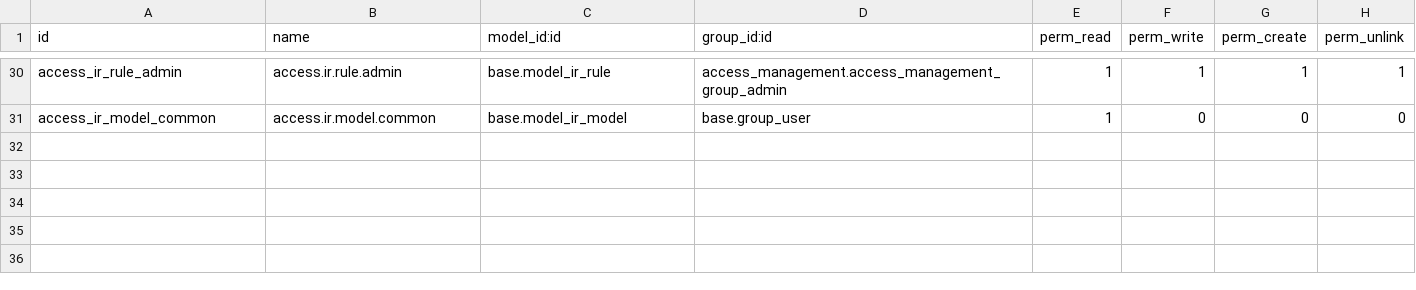
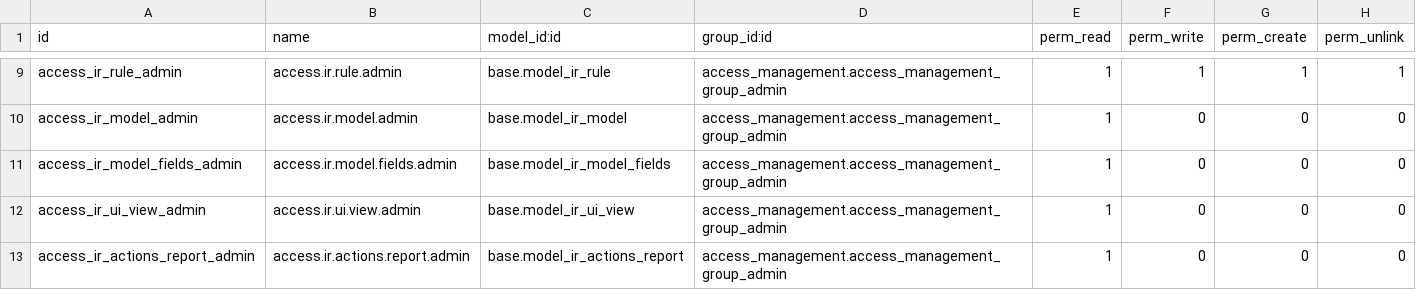
Before and after one commit to leofrentech/odoo-marketplace, a CSV file: access_management/security/ir.model.access.csv, drawn as a sheet; only a part is shown, gaps mark what is left out; addresses are those after the commit; the diff covers the shown part only; the diff names each change by its address in the sheet, - before the commit and + after, or states it on an @@ line.

Commit message:
[IMP] access_management: enforce Model Access server-side, multi-company, Odoo 19 cleanup
Model Access checkboxes are now real permissions, enforced by the ORM:
ticked operations are granted (even beyond the user's groups) on the
records matching the domain, unticked ones are refused with an error
naming the rule. Odoo's own record rules still apply unless the line
switches on "Ignore Standard Rules". Only Easy Access administrators
manage rules; the separate User group is removed.

Fixes:
- field/button/page rules leaked between users through the view cache
- archived access rules applied their record rules to every user
- hiding a link crashed the view (empty XPath)
- hidden reports could be shared between users through the cache
- uninstalling left Model Access lines as global record rules
- hidden menus ignored the rule's company

Multi-company: a rule now targets several companies (company_ids),
migrated from company_id.

Reports, buttons, pages and links tabs: clearer labels, stale selections
cleared, invalid lines refused.

Odoo 19: replace the copied action service and web_load_menus override
with patches, drop deprecated APIs (odoo.osv, name_get, self._context),
remove dead code, add unit and tour tests, new native-style icon.

```diff
--- a/access_management/security/ir.model.access.csv
+++ b/access_management/security/ir.model.access.csv
-A10 (id): access_ir_model_common
+A10 (id): access_ir_model_admin
-B10 (name): access.ir.model.common
+B10 (name): access.ir.model.admin
-D10 (group_id:id): base.group_user
+D10 (group_id:id): access_management.access_management_group_admin
+row 11: access_ir_model_fields_admin | access.ir.model.fields.admin | base.model_ir_model_fields | access_management.access_management_group_admin | 1 | 0 | 0 | 0
+row 12: access_ir_ui_view_admin | access.ir.ui.view.admin | base.model_ir_ui_view | access_management.access_management_group_admin | 1 | 0 | 0 | 0
+row 13: access_ir_actions_report_admin | access.ir.actions.report.admin | base.model_ir_actions_report | access_management.access_management_group_admin | 1 | 0 | 0 | 0
```
Also changed, not shown: 21 removed rows and 6 edited cells elsewhere in this file, 39 other files.
